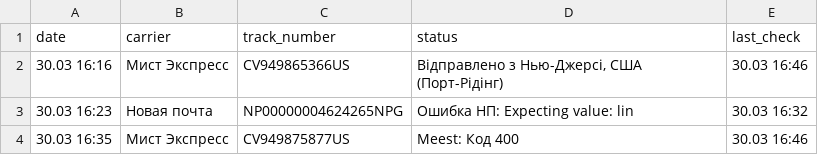
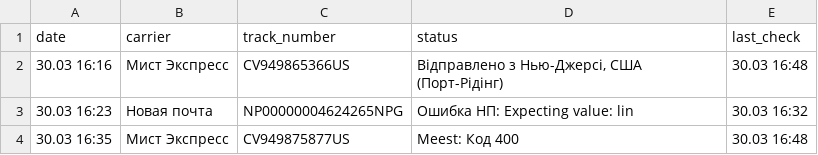
Before and after one commit to Madychenia/trackship, a CSV file: data.csv, drawn as a sheet.

Commit message:
Update Meest via XML Parser

```diff
--- a/data.csv
+++ b/data.csv
@@ -1,4 +1,4 @@
 date,carrier,track_number,status,last_check
-30.03 16:16,Мист Экспресс,CV949865366US,"Відправлено з Нью-Джерсі, США (Порт-Рідінг)",30.03 16:46
+30.03 16:16,Мист Экспресс,CV949865366US,"Відправлено з Нью-Джерсі, США (Порт-Рідінг)",30.03 16:48
 30.03 16:23,Новая почта,NP00000004624265NPG,Ошибка НП: Expecting value: lin,30.03 16:32
-30.03 16:35,Мист Экспресс,CV949875877US,Meest: Код 400,30.03 16:46
+30.03 16:35,Мист Экспресс,CV949875877US,Meest: Код 400,30.03 16:48
```
